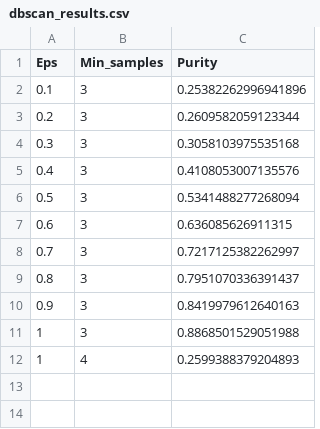
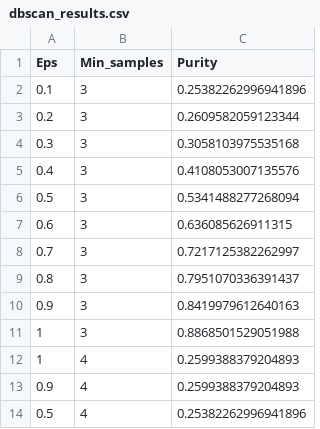
Before and after one commit to edirvidal4455/IAProject2, a CSV file: dbscan_results.csv, drawn as a sheet; the diff names each change by its address in the sheet, - before the commit and + after, or states it on an @@ line.

Commit message:
Update dbscan_results.csv

```diff
--- a/dbscan_results.csv
+++ b/dbscan_results.csv
+row 13: 0.9 | 4 | 0.2599388379204893
+row 14: 0.5 | 4 | 0.25382262996941896
```
